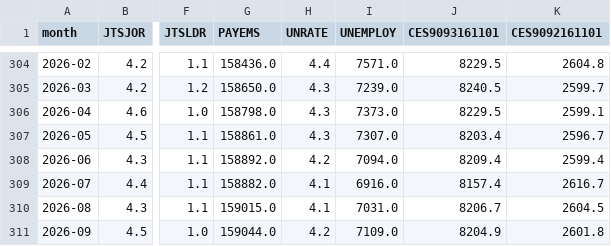
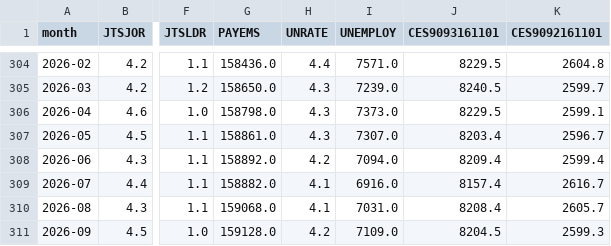
Before and after one commit to paulbruno-edu/staff-shortages, a CSV file: data/national_monthly.csv, drawn as a sheet; only a part is shown, gaps mark what is left out; the diff names each change by its address in the sheet, - before the commit and + after, or states it on an @@ line.

```diff
--- a/data/national_monthly.csv
+++ b/data/national_monthly.csv
-G310 (PAYEMS): 159015.0
+G310 (PAYEMS): 159068.0
-J310 (CES9093161101): 8206.7
+J310 (CES9093161101): 8208.4
-K310 (CES9092161101): 2604.5
+K310 (CES9092161101): 2605.7
-G311 (PAYEMS): 159044.0
+G311 (PAYEMS): 159128.0
-J311 (CES9093161101): 8204.9
+J311 (CES9093161101): 8204.5
-K311 (CES9092161101): 2601.8
+K311 (CES9092161101): 2599.3
```
Also changed, not shown: 3 other files.
